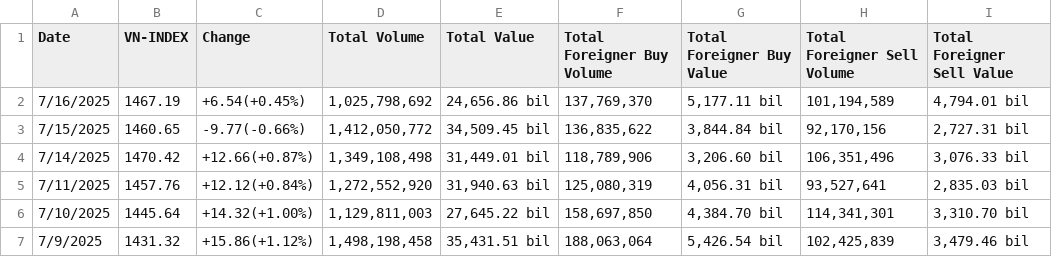
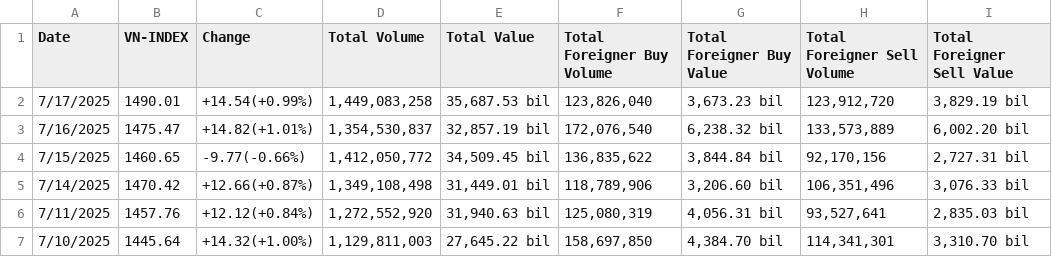
Before and after one commit to knam2609/vn_index, a CSV file: raw_data/vn_index_data/hose_historical_data.csv, drawn as a sheet; only a part is shown; the shorter side is filled out with more unchanged rows.

```diff
--- a/raw_data/vn_index_data/hose_historical_data.csv
+++ b/raw_data/vn_index_data/hose_historical_data.csv
@@ -1,3 +1,4 @@
 Date,VN-INDEX,Change,Total Volume,Total Value,Total Foreigner Buy Volume,Total Foreigner Buy Value,Total Foreigner Sell Volume,Total Foreigner Sell Value
-7/16/2025,1467.19,+6.54(+0.45%),"1,025,798,692","24,656.86 bil","137,769,370","5,177.11 bil","101,194,589","4,794.01 bil"
+7/17/2025,1490.01,+14.54(+0.99%),"1,449,083,258","35,687.53 bil","123,826,040","3,673.23 bil","123,912,720","3,829.19 bil"
+7/16/2025,1475.47,+14.82(+1.01%),"1,354,530,837","32,857.19 bil","172,076,540","6,238.32 bil","133,573,889","6,002.20 bil"
 7/15/2025,1460.65,-9.77(-0.66%),"1,412,050,772","34,509.45 bil","136,835,622","3,844.84 bil","92,170,156","2,727.31 bil"
```
Also changed, not shown: forecast_result/vn_index/final_LSTM.csv, forecast_result/vn_index/final_NeuralProphet.csv, 52 other files.
